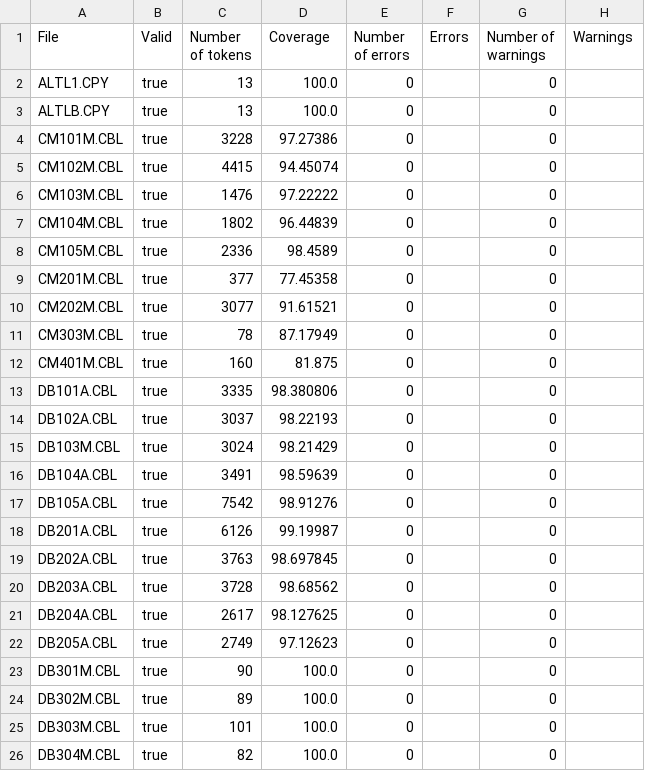
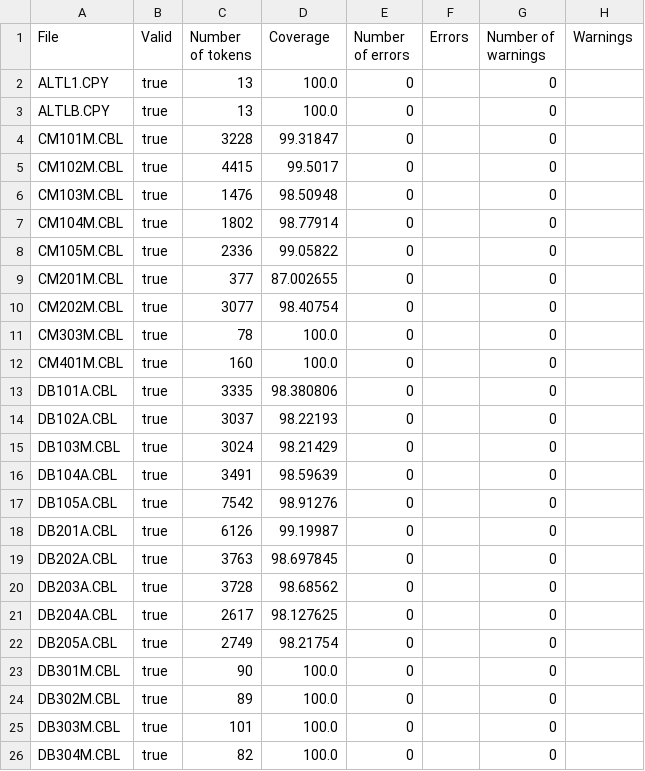
Before and after one commit to goblindegook/koopa, a CSV file: testsuite/cobol85.csv, drawn as a sheet; only a part is shown.

```diff
--- a/testsuite/cobol85.csv
+++ b/testsuite/cobol85.csv
@@ -3,11 +3,11 @@
 "ALTLB.CPY","true","13","100.0","0","","0",""
-"CM101M.CBL","true","3228","97.27386","0","","0",""
-"CM102M.CBL","true","4415","94.45074","0","","0",""
-"CM103M.CBL","true","1476","97.22222","0","","0",""
-"CM104M.CBL","true","1802","96.44839","0","","0",""
-"CM105M.CBL","true","2336","98.4589","0","","0",""
-"CM201M.CBL","true","377","77.45358","0","","0",""
-"CM202M.CBL","true","3077","91.61521","0","","0",""
-"CM303M.CBL","true","78","87.17949","0","","0",""
-"CM401M.CBL","true","160","81.875","0","","0",""
+"CM101M.CBL","true","3228","99.31847","0","","0",""
+"CM102M.CBL","true","4415","99.5017","0","","0",""
+"CM103M.CBL","true","1476","98.50948","0","","0",""
+"CM104M.CBL","true","1802","98.77914","0","","0",""
+"CM105M.CBL","true","2336","99.05822","0","","0",""
+"CM201M.CBL","true","377","87.002655","0","","0",""
+"CM202M.CBL","true","3077","98.40754","0","","0",""
+"CM303M.CBL","true","78","100.0","0","","0",""
+"CM401M.CBL","true","160","100.0","0","","0",""
 "DB101A.CBL","true","3335","98.380806","0","","0",""
@@ -21,3 +21,3 @@
 "DB204A.CBL","true","2617","98.127625","0","","0",""
-"DB205A.CBL","true","2749","97.12623","0","","0",""
+"DB205A.CBL","true","2749","98.21754","0","","0",""
 "DB301M.CBL","true","90","100.0","0","","0",""
```
Also changed, not shown: 12 other files.
